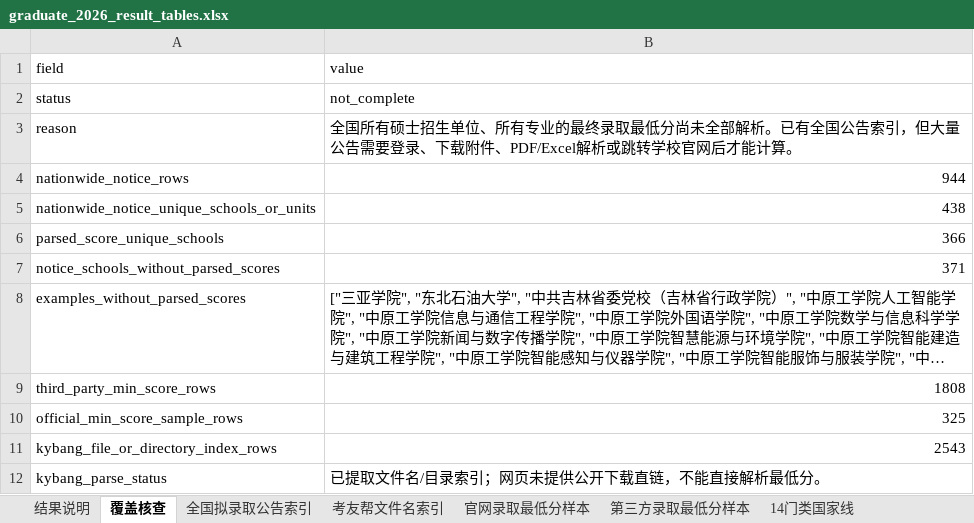
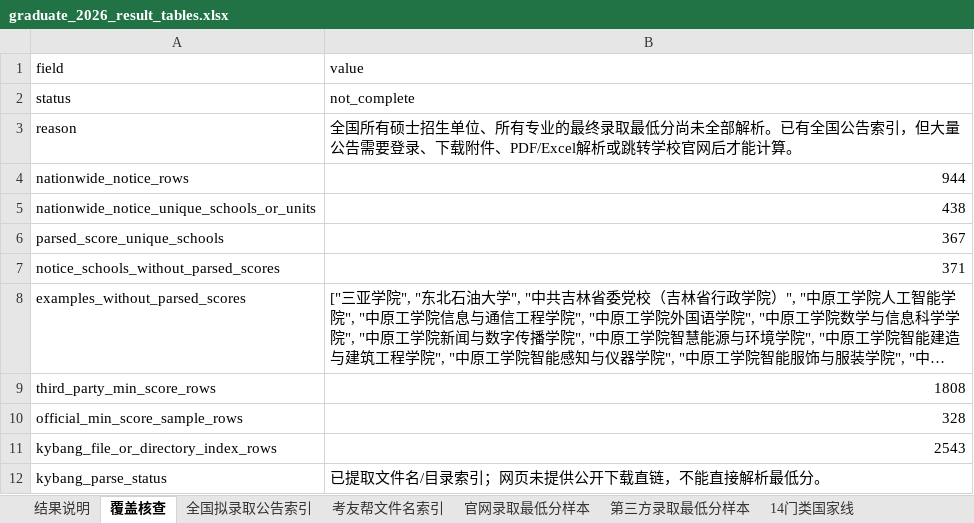
Before and after one commit to jiseigel346-collab/baoyan-heat-map, an Excel workbook: data/graduate_2026/graduate_2026_result_tables.xlsx, sheet 覆盖核查, drawn as a sheet; long unchanged cells end in …; values as stored, in another font and other column widths than the file's, no borders; the diff names each change by its address in the sheet, - before the commit and + after, or states it on an @@ line.

```diff
--- a/data/graduate_2026/graduate_2026_result_tables.xlsx (sheet 覆盖核查)
+++ b/data/graduate_2026/graduate_2026_result_tables.xlsx (sheet 覆盖核查)
-B6: 366
+B6: 367
-B10: 325
+B10: 328
```
Also changed, not shown: sheet 官网录取最低分样本, sheet 结果说明, 7 other files.
